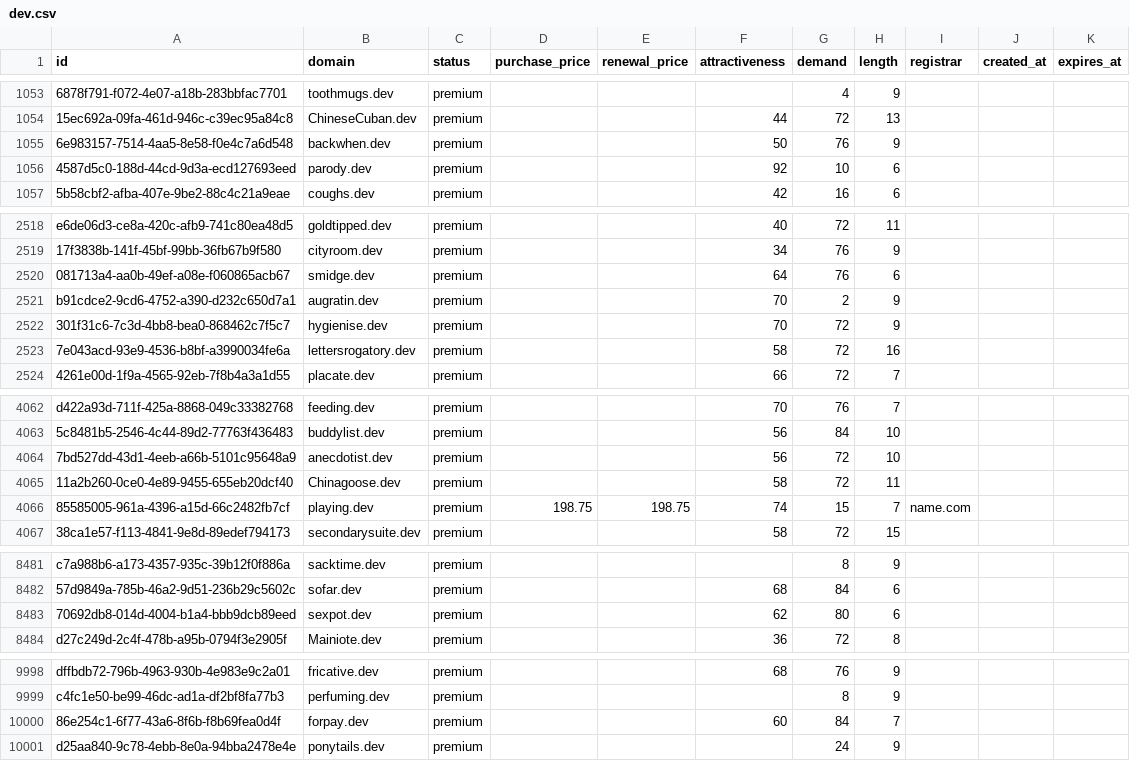
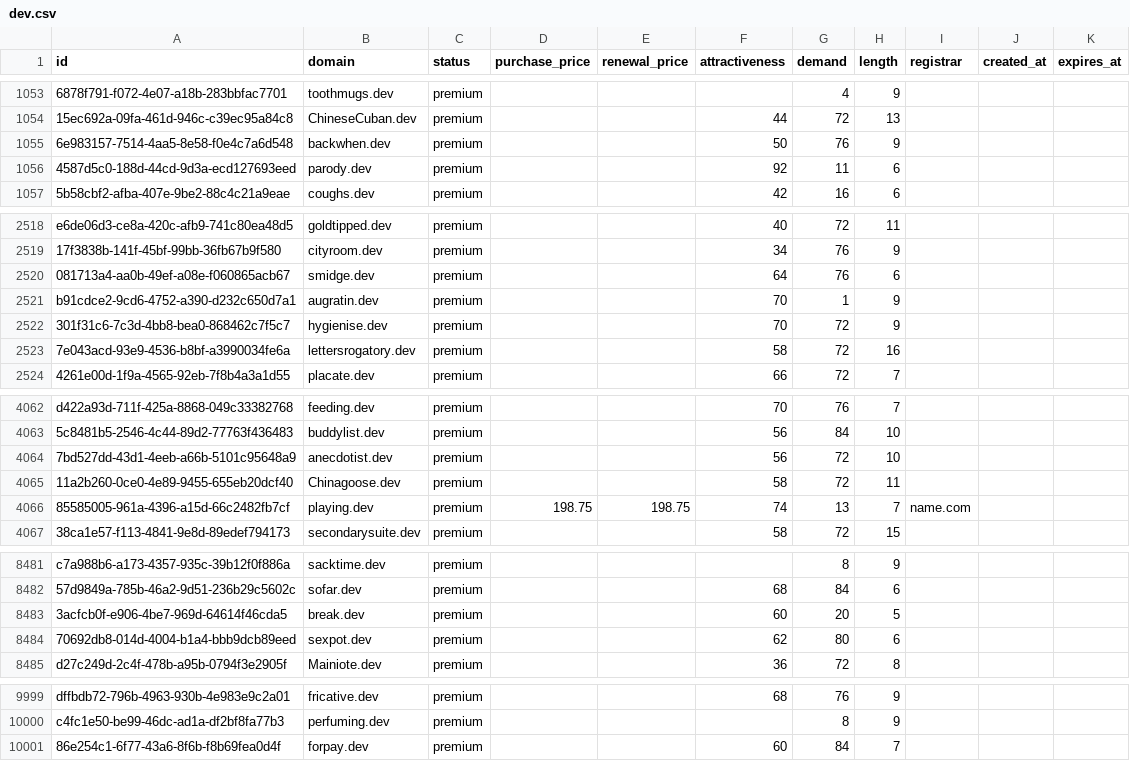
Before and after one commit to UniqueDomains/dev-oneword-domains, a CSV file: dev.csv, drawn as a sheet; only a part is shown, gaps mark what is left out; removed rows and columns are numbered as before the commit, all else as after; the diff covers the shown part only; the diff names each change by its address in the sheet, - before the commit and + after, or states it on an @@ line.

Commit message:
Domains update

```diff
--- a/dev.csv
+++ b/dev.csv
-G1056 (demand): 10
+G1056 (demand): 11
-G2521 (demand): 2
+G2521 (demand): 1
-G4066 (demand): 15
+G4066 (demand): 13
+row 8483: 3acfcb0f-e906-4be7-969d-64614f46cda5 | break.dev | premium |  |  | 60 | 20 | 5
-row 10001: d25aa840-9c78-4ebb-8e0a-94bba2478e4e | ponytails.dev | premium |  |  |  | 24 | 9
```
Also changed, not shown: 8 edited cells elsewhere in this file, 4 other files.
